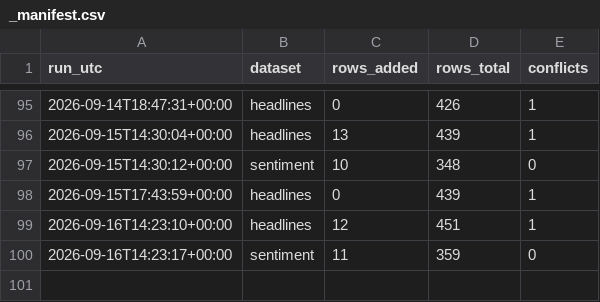
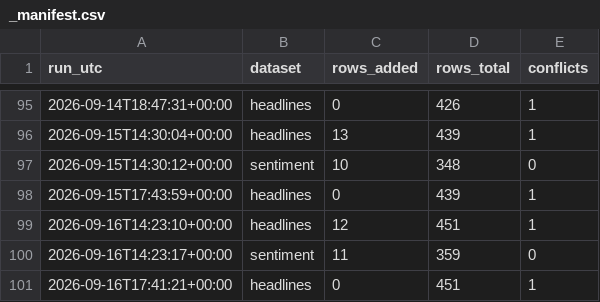
Before and after one commit to Aabaran7/nepse-forecast, a CSV file: data-mirror/news/_manifest.csv, drawn as a sheet; only a part is shown, gaps mark what is left out.

```diff
--- a/data-mirror/news/_manifest.csv
+++ b/data-mirror/news/_manifest.csv
@@ -100 +100,2 @@ run_utc,dataset,rows_added,rows_total,conflicts
 2026-09-16T14:23:17+00:00,sentiment,11,359,0
+2026-09-16T17:41:21+00:00,headlines,0,451,1
```
Also changed, not shown: data-mirror/archive/_manifest.csv, 2 other files.
